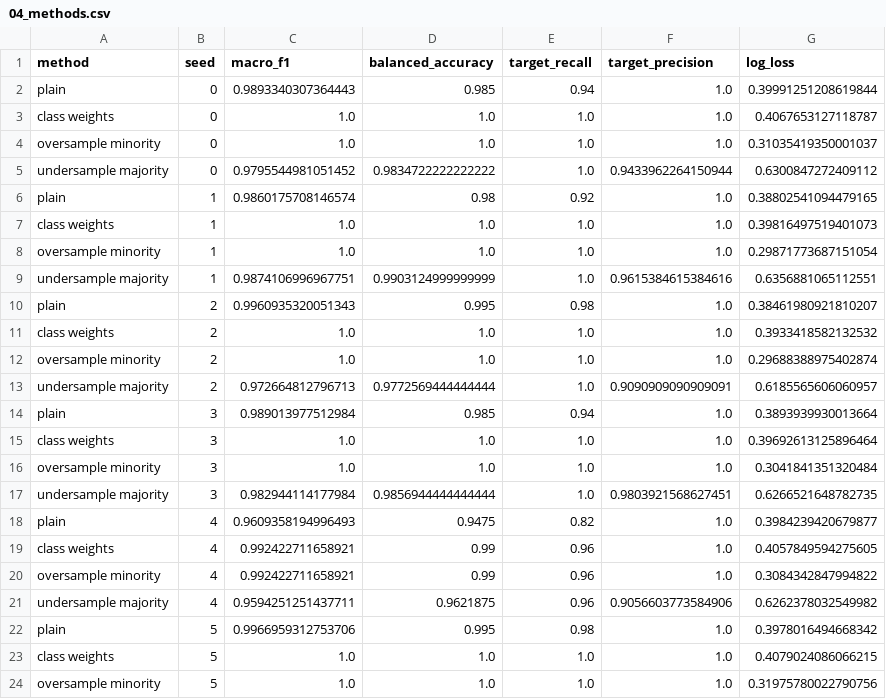
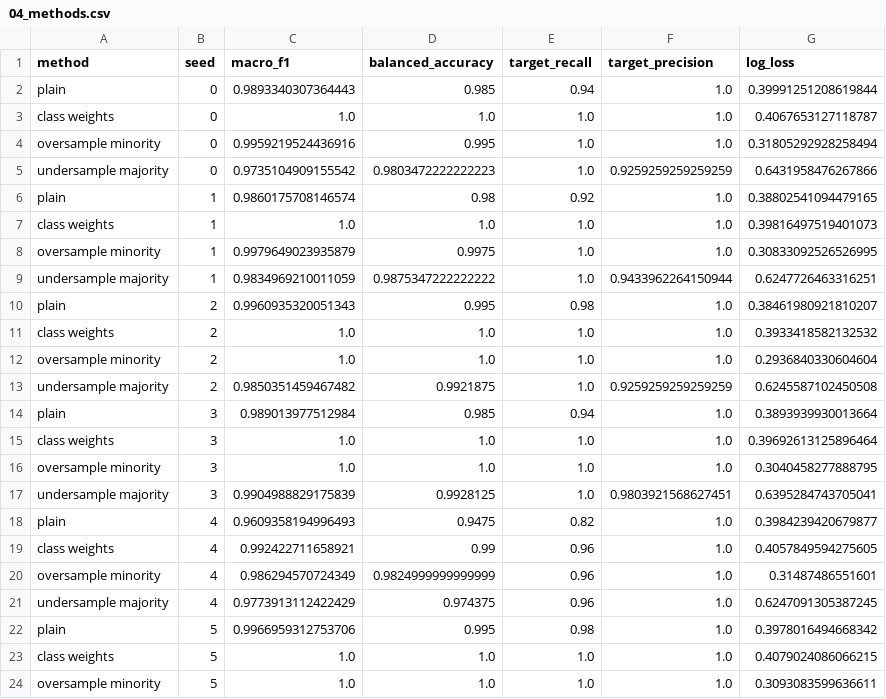
Before and after one commit to PraneshSaha/x-team-submission, a CSV file: results/04_methods.csv, drawn as a sheet; only a part is shown; the diff covers the shown part only.

```diff
--- a/results/04_methods.csv
+++ b/results/04_methods.csv
@@ -3,22 +3,22 @@ plain,0,0.9893340307364443,0.985,0.94,1.0,0.39991251208619844
 class weights,0,1.0,1.0,1.0,1.0,0.4067653127118787
-oversample minority,0,1.0,1.0,1.0,1.0,0.31035419350001037
-undersample majority,0,0.9795544981051452,0.9834722222222222,1.0,0.9433962264150944,0.6300847272409112
+oversample minority,0,0.9959219524436916,0.995,1.0,1.0,0.31805292928258494
+undersample majority,0,0.9735104909155542,0.9803472222222223,1.0,0.9259259259259259,0.6431958476267866
 plain,1,0.9860175708146574,0.98,0.92,1.0,0.38802541094479165
 class weights,1,1.0,1.0,1.0,1.0,0.39816497519401073
-oversample minority,1,1.0,1.0,1.0,1.0,0.29871773687151054
-undersample majority,1,0.9874106996967751,0.9903124999999999,1.0,0.9615384615384616,0.6356881065112551
+oversample minority,1,0.9979649023935879,0.9975,1.0,1.0,0.30833092526526995
+undersample majority,1,0.9834969210011059,0.9875347222222222,1.0,0.9433962264150944,0.6247726463316251
 plain,2,0.9960935320051343,0.995,0.98,1.0,0.38461980921810207
 class weights,2,1.0,1.0,1.0,1.0,0.3933418582132532
-oversample minority,2,1.0,1.0,1.0,1.0,0.29688388975402874
-undersample majority,2,0.972664812796713,0.9772569444444444,1.0,0.9090909090909091,0.6185565606060957
+oversample minority,2,1.0,1.0,1.0,1.0,0.2936840330604604
+undersample majority,2,0.9850351459467482,0.9921875,1.0,0.9259259259259259,0.6245587102450508
 plain,3,0.989013977512984,0.985,0.94,1.0,0.3893939930013664
 class weights,3,1.0,1.0,1.0,1.0,0.39692613125896464
-oversample minority,3,1.0,1.0,1.0,1.0,0.3041841351320484
-undersample majority,3,0.982944114177984,0.9856944444444444,1.0,0.9803921568627451,0.6266521648782735
+oversample minority,3,1.0,1.0,1.0,1.0,0.3040458277888795
+undersample majority,3,0.9904988829175839,0.9928125,1.0,0.9803921568627451,0.6395284743705041
 plain,4,0.9609358194996493,0.9475,0.82,1.0,0.3984239420679877
 class weights,4,0.992422711658921,0.99,0.96,1.0,0.4057849594275605
-oversample minority,4,0.992422711658921,0.99,0.96,1.0,0.3084342847994822
-undersample majority,4,0.9594251251437711,0.9621875,0.96,0.9056603773584906,0.6262378032549982
+oversample minority,4,0.986294570724349,0.9824999999999999,0.96,1.0,0.31487486551601
+undersample majority,4,0.9773913112422429,0.974375,0.96,1.0,0.6247091305387245
 plain,5,0.9966959312753706,0.995,0.98,1.0,0.3978016494668342
 class weights,5,1.0,1.0,1.0,1.0,0.4079024086066215
-oversample minority,5,1.0,1.0,1.0,1.0,0.31975780022790756
+oversample minority,5,1.0,1.0,1.0,1.0,0.3093083599636611
```
Also changed, not shown: 31 edited cells elsewhere in this file, results/04_paired.csv, 3 other files.
